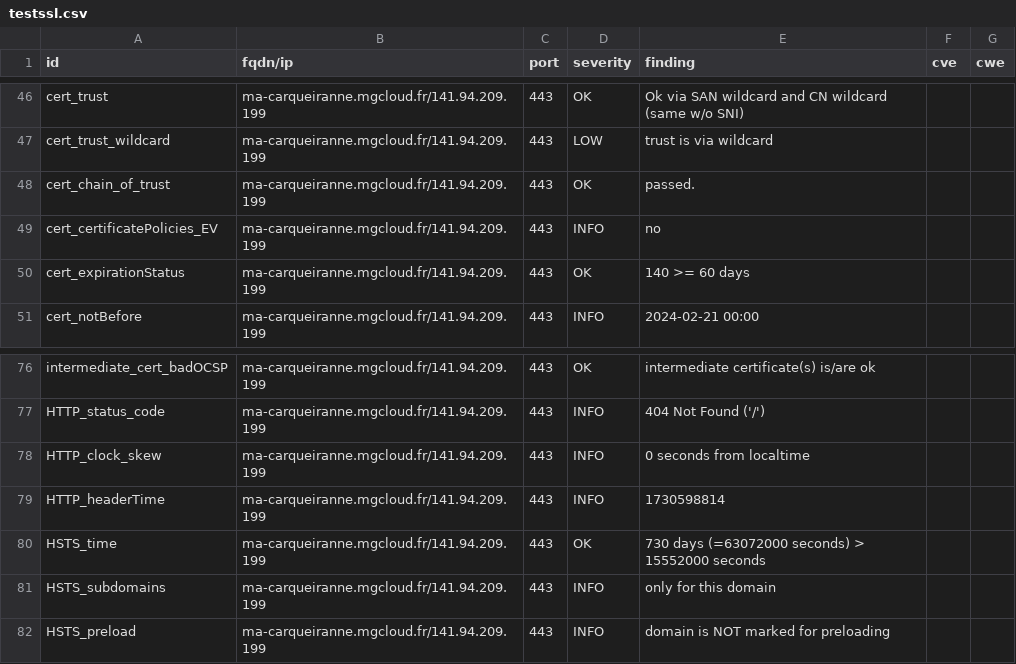
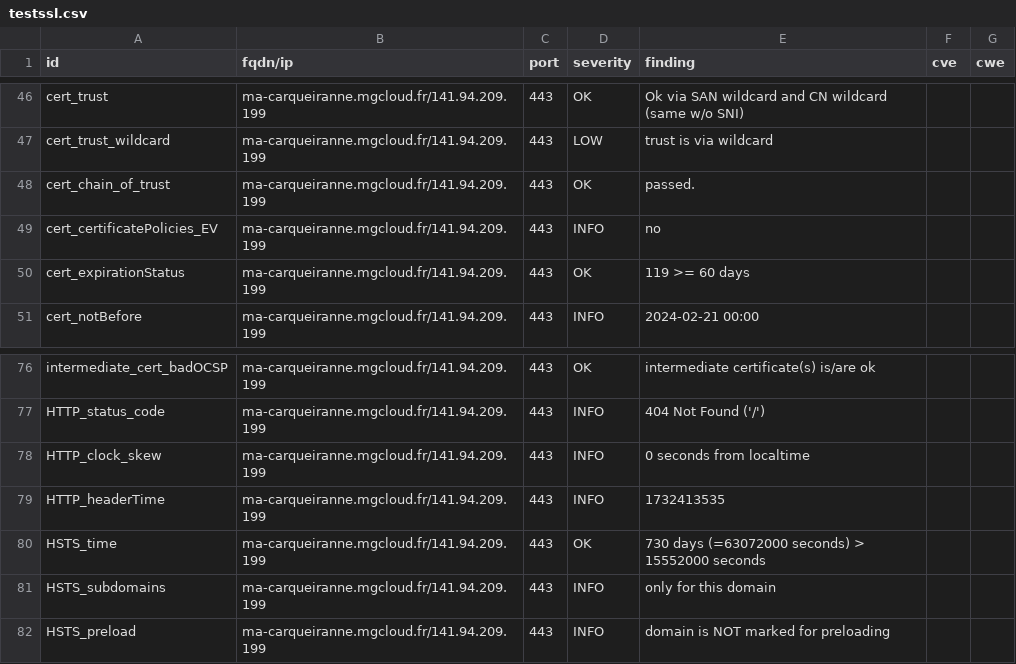
Before and after one commit to arthurzenika/dashlord-mgdis, a CSV file: results/aHR0cHM6Ly9tYS1jYXJxdWVpcmFubmUubWdjbG91ZC5mci8=/testssl.csv, drawn as a sheet; only a part is shown, gaps mark what is left out.

```diff
--- a/results/aHR0cHM6Ly9tYS1jYXJxdWVpcmFubmUubWdjbG91ZC5mci8=/testssl.csv
+++ b/results/aHR0cHM6Ly9tYS1jYXJxdWVpcmFubmUubWdjbG91ZC5mci8=/testssl.csv
@@ -49,3 +49,3 @@
 "cert_certificatePolicies_EV","ma-carqueiranne.mgcloud.fr/141.94.209.199","443","INFO","no","",""
-"cert_expirationStatus","ma-carqueiranne.mgcloud.fr/141.94.209.199","443","OK","140 >= 60 days","",""
+"cert_expirationStatus","ma-carqueiranne.mgcloud.fr/141.94.209.199","443","OK","119 >= 60 days","",""
 "cert_notBefore","ma-carqueiranne.mgcloud.fr/141.94.209.199","443","INFO","2024-02-21 00:00","",""
@@ -78,3 +78,3 @@
 "HTTP_clock_skew","ma-carqueiranne.mgcloud.fr/141.94.209.199","443","INFO","0 seconds from localtime","",""
-"HTTP_headerTime","ma-carqueiranne.mgcloud.fr/141.94.209.199","443","INFO","1730598814","",""
+"HTTP_headerTime","ma-carqueiranne.mgcloud.fr/141.94.209.199","443","INFO","1732413535","",""
 "HSTS_time","ma-carqueiranne.mgcloud.fr/141.94.209.199","443","OK","730 days (=63072000 seconds) > 15552000 seconds","",""
```
Also changed, not shown: 9 other files.
